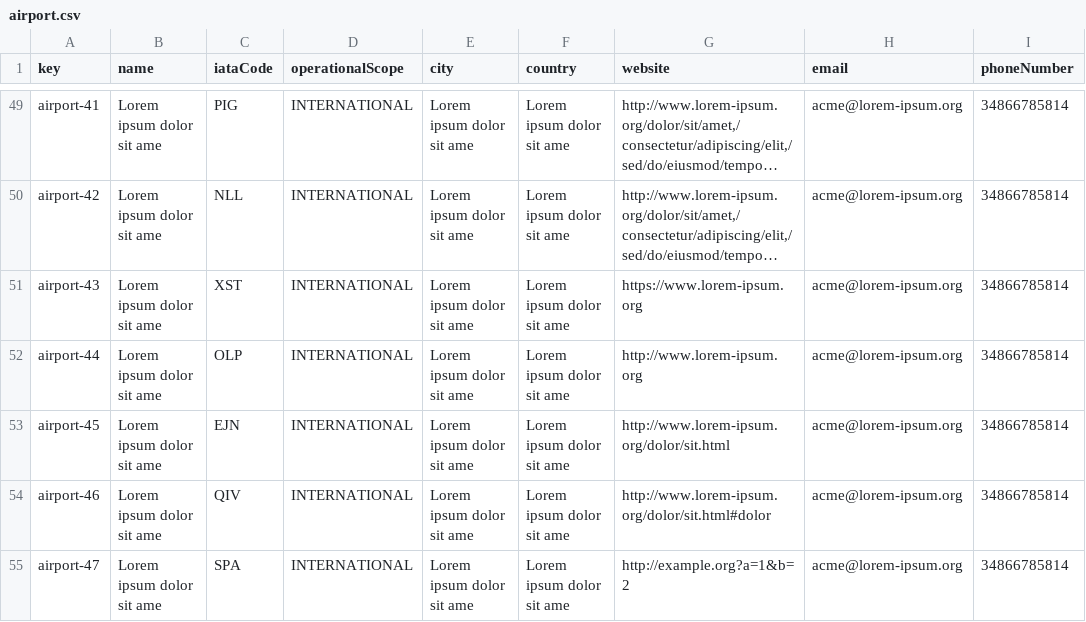
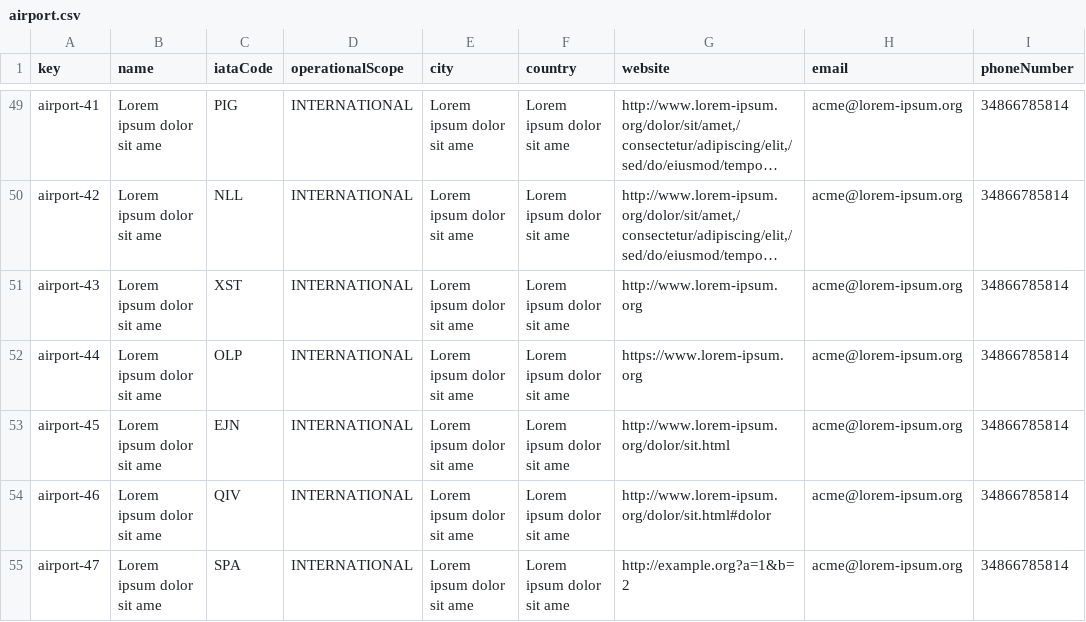
Before and after one commit to DP2-C1-037/Acme-ANS-D04, a CSV file: src/main/resources/WEB-INF/data/sample/airport.csv, drawn as a sheet; only a part is shown, gaps mark what is left out; long unchanged cells end in …; the diff names each change by its address in the sheet, - before the commit and + after, or states it on an @@ line.

Commit message:
Fix Sample Data: Airport, MR, Task

```diff
--- a/src/main/resources/WEB-INF/data/sample/airport.csv
+++ b/src/main/resources/WEB-INF/data/sample/airport.csv
-G51 (website): https://www.lorem-ipsum.org
+G51 (website): http://www.lorem-ipsum.org
-G52 (website): http://www.lorem-ipsum.org
+G52 (website): https://www.lorem-ipsum.org
```
Also changed, not shown: src/main/resources/WEB-INF/data/sample/maintenance-record.csv, 2 other files.
